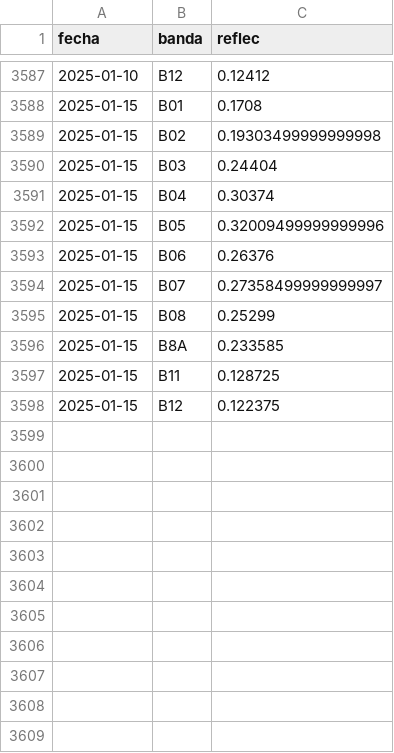
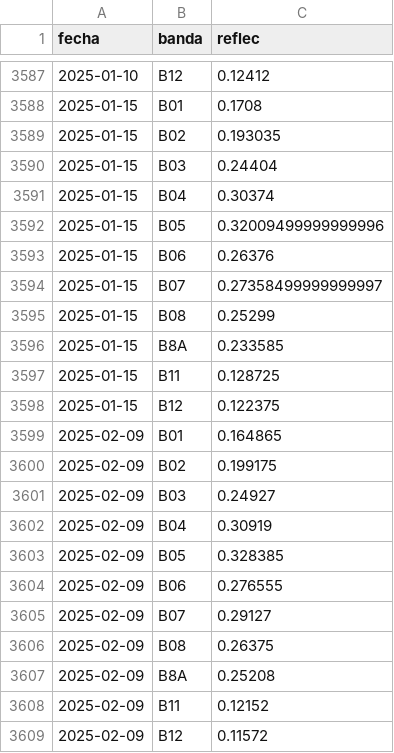
Before and after one commit to vhgauto/sameep, a TSV file: datos/base_de_datos_gis.tsv, drawn as a sheet; only a part is shown, gaps mark what is left out.

```diff
--- a/datos/base_de_datos_gis.tsv
+++ b/datos/base_de_datos_gis.tsv
@@ -3588,3 +3588,3 @@ fecha	banda	reflec
 2025-01-15	B01	0.1708
-2025-01-15	B02	0.19303499999999998
+2025-01-15	B02	0.193035
 2025-01-15	B03	0.24404
@@ -3598 +3598,12 @@ fecha	banda	reflec
 2025-01-15	B12	0.122375
+2025-02-09	B01	0.164865
+2025-02-09	B02	0.199175
+2025-02-09	B03	0.24927
+2025-02-09	B04	0.30919
+2025-02-09	B05	0.328385
+2025-02-09	B06	0.276555
+2025-02-09	B07	0.29127
+2025-02-09	B08	0.26375
+2025-02-09	B8A	0.25208
+2025-02-09	B11	0.12152
+2025-02-09	B12	0.11572
```
Also changed, not shown: datos/datos_nuevos.tsv, datos/turb_pred.tsv, 4 other files.
